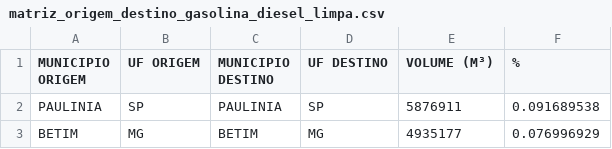
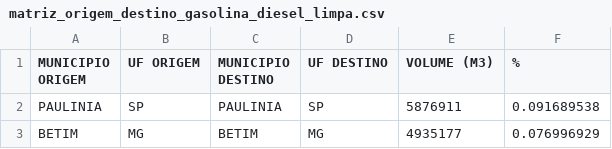
Before and after one commit to gracoba/ciencia_redes_FGV, a CSV file: matriz_origem_destino_gasolina_diesel_limpa.csv, drawn as a sheet; only a part is shown.

Commit message:
Update matriz_origem_destino_gasolina_diesel_limpa.csv

```diff
--- a/matriz_origem_destino_gasolina_diesel_limpa.csv
+++ b/matriz_origem_destino_gasolina_diesel_limpa.csv
@@ -1,2 +1,2 @@
-MUNICIPIO ORIGEM,UF ORIGEM,MUNICIPIO DESTINO,UF DESTINO,VOLUME (M³),%
+MUNICIPIO ORIGEM,UF ORIGEM,MUNICIPIO DESTINO,UF DESTINO,VOLUME (M3),%
 PAULINIA,SP,PAULINIA,SP,5876911,0.091689538
```
